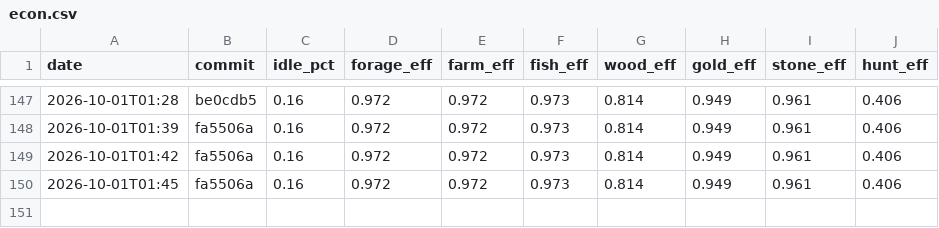
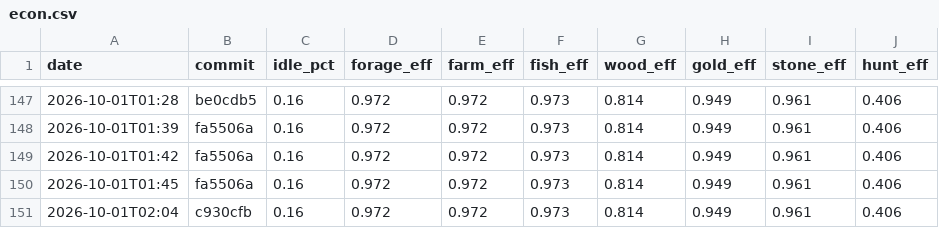
Before and after one commit to DigiMonk73/Empires, a CSV file: docs/metrics/econ.csv, drawn as a sheet; only a part is shown, gaps mark what is left out.

```diff
--- a/docs/metrics/econ.csv
+++ b/docs/metrics/econ.csv
@@ -150 +150,2 @@ date,commit,idle_pct,forage_eff,farm_eff,fish_eff,wood_eff,gold_eff,stone_eff,hu
 2026-10-01T01:45,fa5506a,0.16,0.972,0.972,0.973,0.814,0.949,0.961,0.406
+2026-10-01T02:04,c930cfb,0.16,0.972,0.972,0.973,0.814,0.949,0.961,0.406
```
Also changed, not shown: docs/metrics/ai.csv, docs/metrics/battle.csv, 15 other files.
